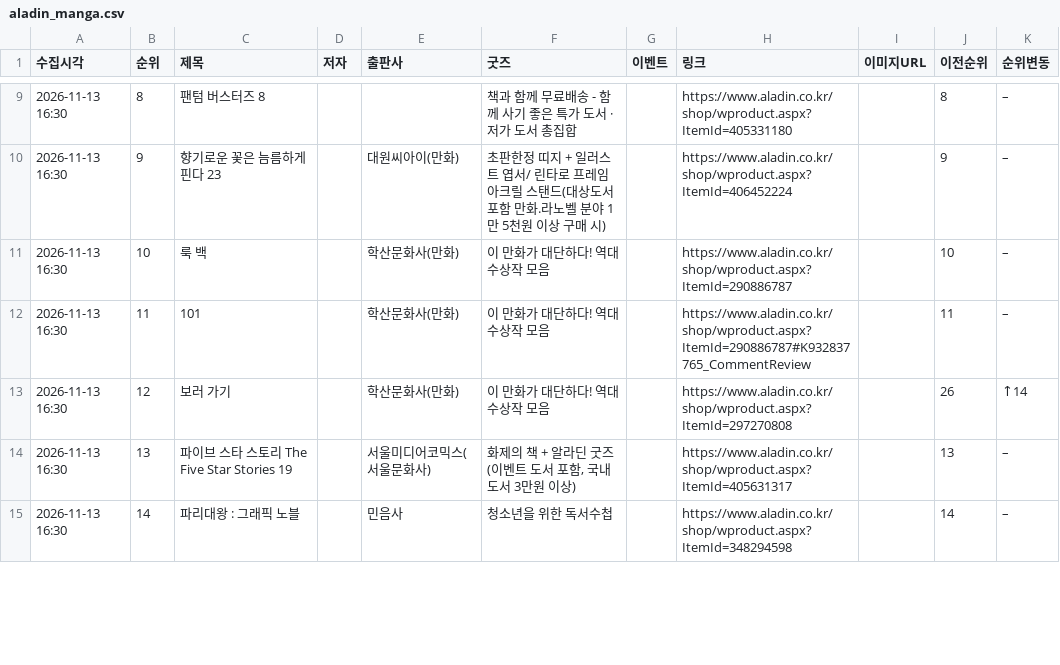
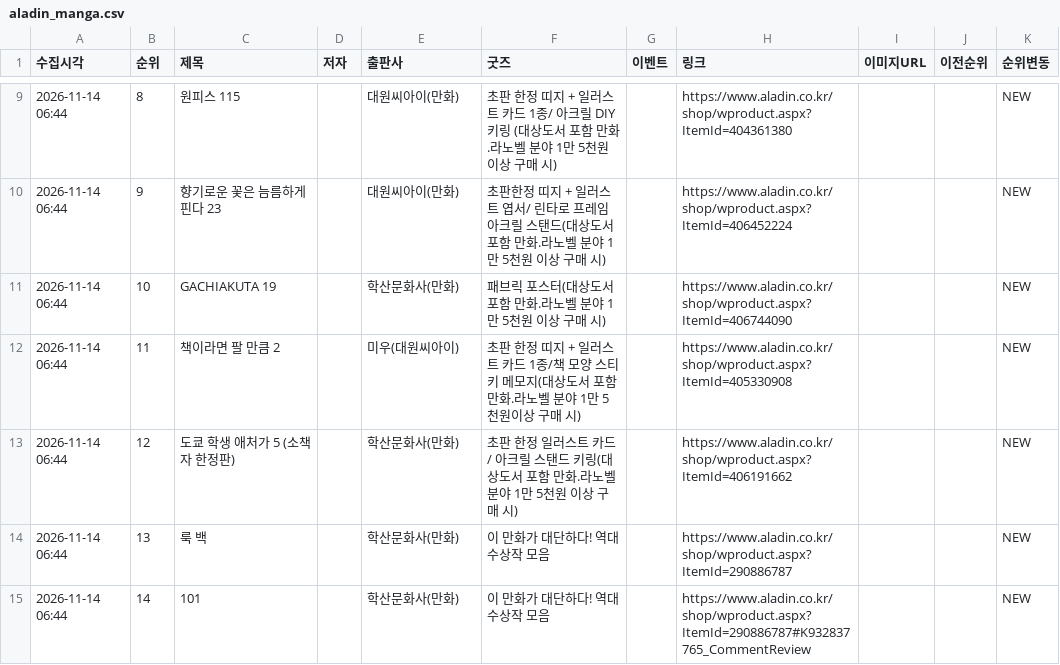
Before and after one commit to down-cyber/manga-bestseller, a CSV file: aladin_manga.csv, drawn as a sheet; only a part is shown, gaps mark what is left out; the diff covers the shown part only.

```diff
--- a/aladin_manga.csv
+++ b/aladin_manga.csv
@@ -9,7 +9,7 @@
-2026-11-13 16:30,8,팬텀 버스터즈 8,,,책과 함께 무료배송 - 함께 사기 좋은 특가 도서 · 저가 도서 총집합,,https://www.aladin.co.kr/shop/wproduct.aspx?ItemId=405331180,,8,–
-2026-11-13 16:30,9,향기로운 꽃은 늠름하게 핀다 23,,대원씨아이(만화),초판한정 띠지 + 일러스트 엽서/ 린타로 프레임 아크릴 스탠드(대상도서 포함 만화.라노벨 분야 1만 5천원 이상 구매 시),,https://www.aladin.co.kr/shop/wproduct.aspx?ItemId=406452224,,9,–
-2026-11-13 16:30,10,룩 백,,학산문화사(만화),이 만화가 대단하다! 역대 수상작 모음,,https://www.aladin.co.kr/shop/wproduct.aspx?ItemId=290886787,,10,–
-2026-11-13 16:30,11,101,,학산문화사(만화),이 만화가 대단하다! 역대 수상작 모음,,https://www.aladin.co.kr/shop/wproduct.aspx?ItemId=290886787#K932837765_CommentReview,,11,–
-2026-11-13 16:30,12,보러 가기,,학산문화사(만화),이 만화가 대단하다! 역대 수상작 모음,,https://www.aladin.co.kr/shop/wproduct.aspx?ItemId=297270808,,26,↑14
-2026-11-13 16:30,13,파이브 스타 스토리 The Five Star Stories 19,,서울미디어코믹스(서울문화사),"화제의 책 + 알라딘 굿즈 (이벤트 도서 포함, 국내도서 3만원 이상)",,https://www.aladin.co.kr/shop/wproduct.aspx?ItemId=405631317,,13,–
-2026-11-13 16:30,14,파리대왕 : 그래픽 노블,,민음사,청소년을 위한 독서수첩,,https://www.aladin.co.kr/shop/wproduct.aspx?ItemId=348294598,,14,–
+2026-11-14 06:44,8,원피스 115,,대원씨아이(만화),초판 한정 띠지 + 일러스트 카드 1종/ 아크릴 DIY 키링 (대상도서 포함 만화.라노벨 분야 1만 5천원 이상 구매 시),,https://www.aladin.co.kr/shop/wproduct.aspx?ItemId=404361380,,,NEW
+2026-11-14 06:44,9,향기로운 꽃은 늠름하게 핀다 23,,대원씨아이(만화),초판한정 띠지 + 일러스트 엽서/ 린타로 프레임 아크릴 스탠드(대상도서 포함 만화.라노벨 분야 1만 5천원 이상 구매 시),,https://www.aladin.co.kr/shop/wproduct.aspx?ItemId=406452224,,,NEW
+2026-11-14 06:44,10,GACHIAKUTA 19,,학산문화사(만화),패브릭 포스터(대상도서 포함 만화.라노벨 분야 1만 5천원 이상 구매 시),,https://www.aladin.co.kr/shop/wproduct.aspx?ItemId=406744090,,,NEW
+2026-11-14 06:44,11,책이라면 팔 만큼 2,,미우(대원씨아이),초판 한정 띠지 + 일러스트 카드 1종/책 모양 스티키 메모지(대상도서 포함 만화.라노벨 분야 1만 5천원이상 구매 시),,https://www.aladin.co.kr/shop/wproduct.aspx?ItemId=405330908,,,NEW
+2026-11-14 06:44,12,도쿄 학생 애처가 5 (소책자 한정판),,학산문화사(만화),초판 한정 일러스트 카드/ 아크릴 스탠드 키링(대상도서 포함 만화.라노벨 분야 1만 5천원 이상 구매 시),,https://www.aladin.co.kr/shop/wproduct.aspx?ItemId=406191662,,,NEW
+2026-11-14 06:44,13,룩 백,,학산문화사(만화),이 만화가 대단하다! 역대 수상작 모음,,https://www.aladin.co.kr/shop/wproduct.aspx?ItemId=290886787,,,NEW
+2026-11-14 06:44,14,101,,학산문화사(만화),이 만화가 대단하다! 역대 수상작 모음,,https://www.aladin.co.kr/shop/wproduct.aspx?ItemId=290886787#K932837765_CommentReview,,,NEW
```
Also changed, not shown: 149 edited cells elsewhere in this file, kyobo_manga.csv, yes24_manga.csv, 1 other file.
